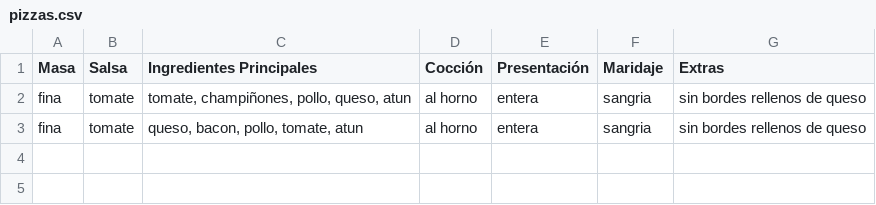
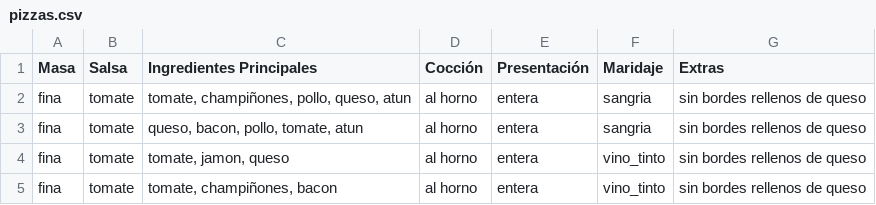
Before and after one commit to albabernal03/patrones_creacionales, a CSV file: builder_pattern/pizzas.csv, drawn as a sheet; the diff names each change by its address in the sheet, - before the commit and + after, or states it on an @@ line.

```diff
--- a/builder_pattern/pizzas.csv
+++ b/builder_pattern/pizzas.csv
+row 4: fina | tomate | tomate, jamon, queso | al horno | entera | vino_tinto | sin bordes rellenos de queso
+row 5: fina | tomate | tomate, champiñones, bacon | al horno | entera | vino_tinto | sin bordes rellenos de queso
```
Also changed, not shown: 1 other file.
